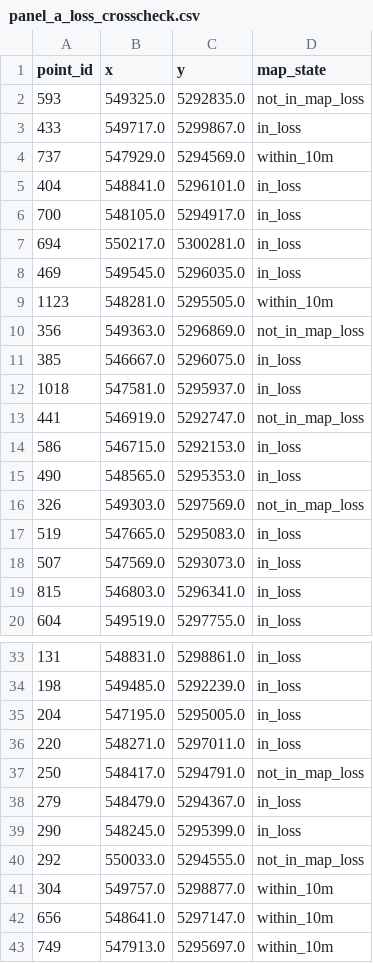
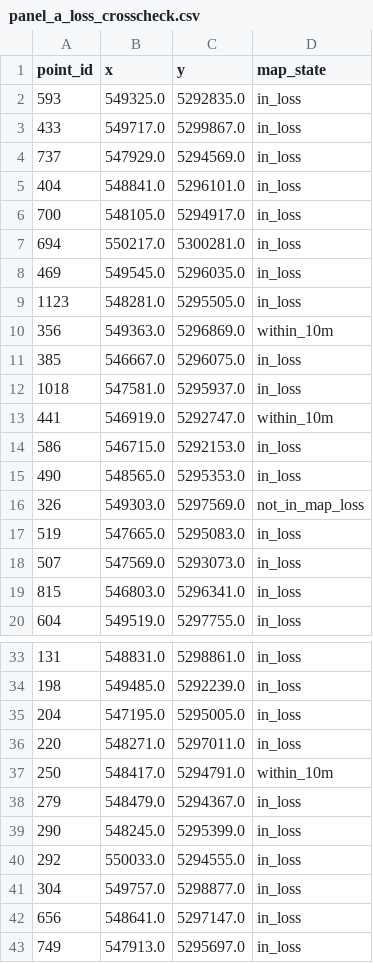
Before and after one commit to Kameron-Eck/edmonds-treedata, a CSV file: phase4/qc/panel_a_loss_crosscheck.csv, drawn as a sheet; only a part is shown, gaps mark what is left out; the diff covers the shown part only.

```diff
--- a/phase4/qc/panel_a_loss_crosscheck.csv
+++ b/phase4/qc/panel_a_loss_crosscheck.csv
@@ -1,5 +1,5 @@
 point_id,x,y,map_state
-593,549325.0,5292835.0,not_in_map_loss
+593,549325.0,5292835.0,in_loss
 433,549717.0,5299867.0,in_loss
-737,547929.0,5294569.0,within_10m
+737,547929.0,5294569.0,in_loss
 404,548841.0,5296101.0,in_loss
@@ -8,7 +8,7 @@ point_id,x,y,map_state
 469,549545.0,5296035.0,in_loss
-1123,548281.0,5295505.0,within_10m
-356,549363.0,5296869.0,not_in_map_loss
+1123,548281.0,5295505.0,in_loss
+356,549363.0,5296869.0,within_10m
 385,546667.0,5296075.0,in_loss
 1018,547581.0,5295937.0,in_loss
-441,546919.0,5292747.0,not_in_map_loss
+441,546919.0,5292747.0,within_10m
 586,546715.0,5292153.0,in_loss
@@ -36,8 +36,8 @@ point_id,x,y,map_state
 220,548271.0,5297011.0,in_loss
-250,548417.0,5294791.0,not_in_map_loss
+250,548417.0,5294791.0,within_10m
 279,548479.0,5294367.0,in_loss
 290,548245.0,5295399.0,in_loss
-292,550033.0,5294555.0,not_in_map_loss
-304,549757.0,5298877.0,within_10m
-656,548641.0,5297147.0,within_10m
-749,547913.0,5295697.0,within_10m
+292,550033.0,5294555.0,in_loss
+304,549757.0,5298877.0,in_loss
+656,548641.0,5297147.0,in_loss
+749,547913.0,5295697.0,in_loss
```
Also changed, not shown: 3 edited cells elsewhere in this file, phase4/qc/trend8_hotspots.csv, phase4/qc/trend8_transition_census.csv, 10 other files.
